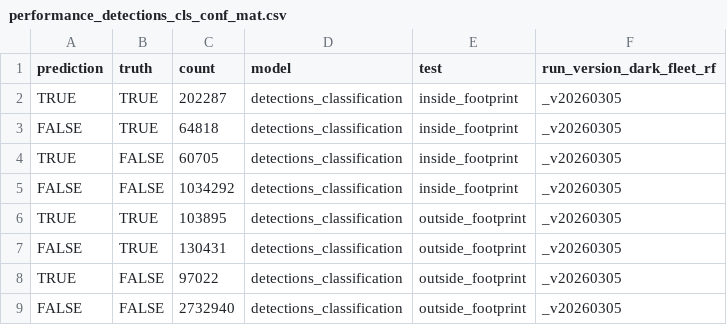
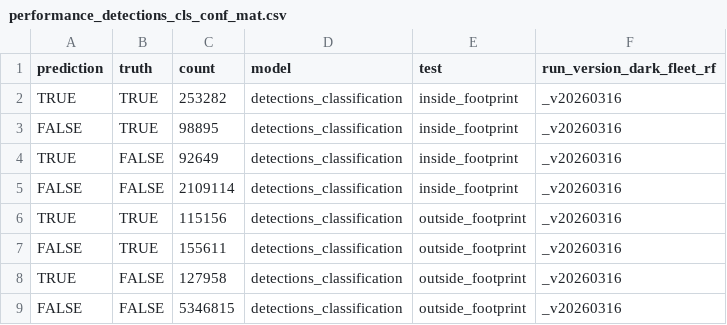
Before and after one commit to emlab-ucsb/paper-ocean-ghg, a CSV file: data/gfw/performance_detections_cls_conf_mat.csv, drawn as a sheet.

```diff
--- a/data/gfw/performance_detections_cls_conf_mat.csv
+++ b/data/gfw/performance_detections_cls_conf_mat.csv
@@ -1,9 +1,9 @@
 prediction,truth,count,model,test,run_version_dark_fleet_rf
-TRUE,TRUE,202287,detections_classification,inside_footprint,_v20260305
-FALSE,TRUE,64818,detections_classification,inside_footprint,_v20260305
-TRUE,FALSE,60705,detections_classification,inside_footprint,_v20260305
-FALSE,FALSE,1034292,detections_classification,inside_footprint,_v20260305
-TRUE,TRUE,103895,detections_classification,outside_footprint,_v20260305
-FALSE,TRUE,130431,detections_classification,outside_footprint,_v20260305
-TRUE,FALSE,97022,detections_classification,outside_footprint,_v20260305
-FALSE,FALSE,2732940,detections_classification,outside_footprint,_v20260305
+TRUE,TRUE,253282,detections_classification,inside_footprint,_v20260316
+FALSE,TRUE,98895,detections_classification,inside_footprint,_v20260316
+TRUE,FALSE,92649,detections_classification,inside_footprint,_v20260316
+FALSE,FALSE,2109114,detections_classification,inside_footprint,_v20260316
+TRUE,TRUE,115156,detections_classification,outside_footprint,_v20260316
+FALSE,TRUE,155611,detections_classification,outside_footprint,_v20260316
+TRUE,FALSE,127958,detections_classification,outside_footprint,_v20260316
+FALSE,FALSE,5346815,detections_classification,outside_footprint,_v20260316
```
Also changed, not shown: data/gfw/all_performance_metrics.csv, data/gfw/all_varimp_data.csv, 6 other files.
